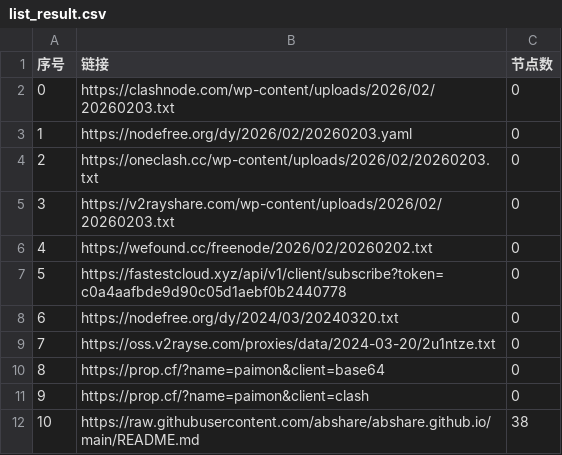
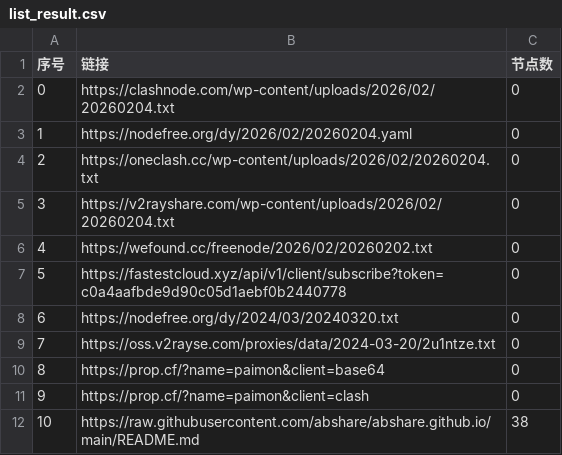
Before and after one commit to ming1386/AutoMergePublicNodes, a CSV file: list_result.csv, drawn as a sheet; only a part is shown.

```diff
--- a/list_result.csv
+++ b/list_result.csv
@@ -1,6 +1,6 @@
 序号,链接,节点数
-0,https://clashnode.com/wp-content/uploads/2026/02/20260203.txt,0
-1,https://nodefree.org/dy/2026/02/20260203.yaml,0
-2,https://oneclash.cc/wp-content/uploads/2026/02/20260203.txt,0
-3,https://v2rayshare.com/wp-content/uploads/2026/02/20260203.txt,0
+0,https://clashnode.com/wp-content/uploads/2026/02/20260204.txt,0
+1,https://nodefree.org/dy/2026/02/20260204.yaml,0
+2,https://oneclash.cc/wp-content/uploads/2026/02/20260204.txt,0
+3,https://v2rayshare.com/wp-content/uploads/2026/02/20260204.txt,0
 4,https://wefound.cc/freenode/2026/02/20260202.txt,0
```
Also changed, not shown: 4 other files.
